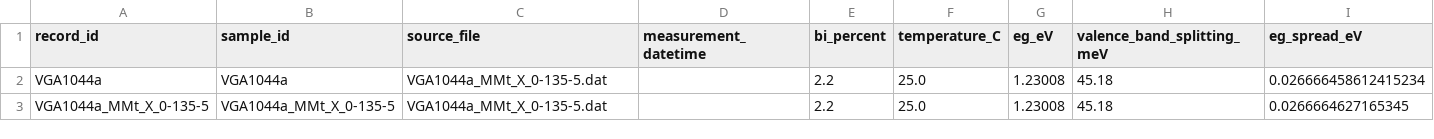
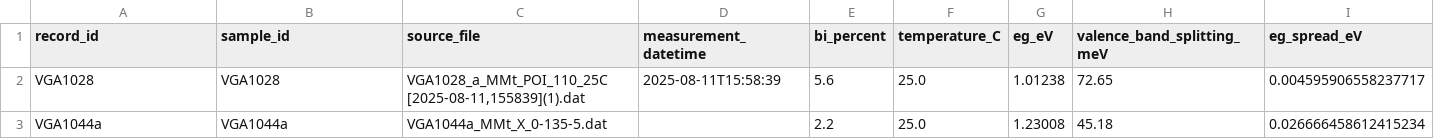
Before and after one commit to aidasmik/MM_Differential_Decomposition_GaAsBi, a CSV file: selected_results.csv, drawn as a sheet; only a part is shown; removed rows and columns are numbered as before the commit, all else as after; rows hold the shown columns only; the diff names each change by its address in the sheet, - before the commit and + after, or states it on an @@ line.

```diff
--- a/selected_results.csv
+++ b/selected_results.csv
+row 2: VGA1028 | VGA1028 | VGA1028_a_MMt_POI_110_25C [2025-08-11,155839](1).dat | 2025-08-11T15:58:39 | 5.6 | 25.0 | 1.01238 | 72.65 | 0.004595906558237717
-row 3: VGA1044a_MMt_X_0-135-5 | VGA1044a_MMt_X_0-135-5 | VGA1044a_MMt_X_0-135-5.dat |  | 2.2 | 25.0 | 1.23008 | 45.18 | 0.0266664627165345
```
Also changed, not shown: 5 other files.
